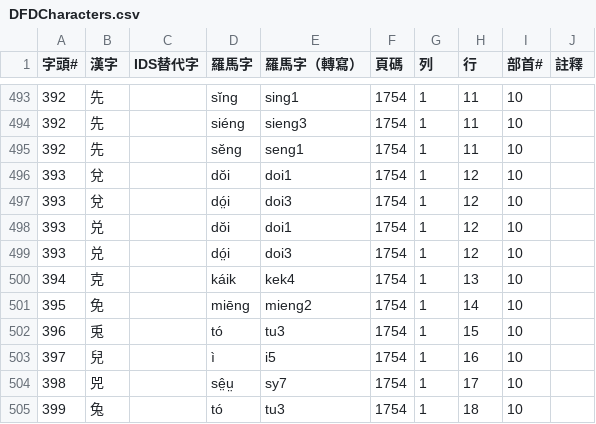
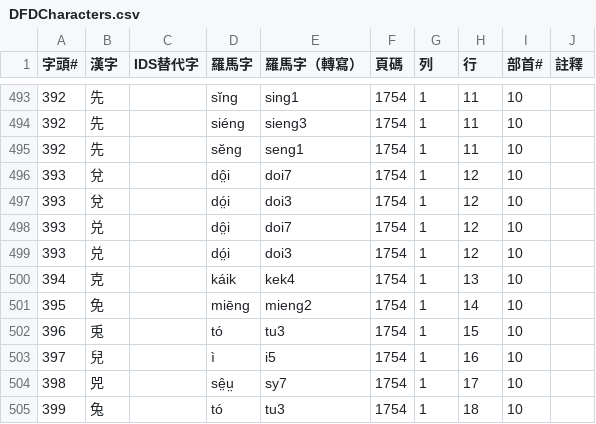
Before and after one commit to only3km/ciklinbekin, a CSV file: DFDCharacters.csv, drawn as a sheet; only a part is shown, gaps mark what is left out.

```diff
--- a/DFDCharacters.csv
+++ b/DFDCharacters.csv
@@ -495,5 +495,5 @@
 392,先,,sĕng,seng1,1754,1,11,10,
-393,兌,,dŏi,doi1,1754,1,12,10,
+393,兌,,dô̤i,doi7,1754,1,12,10,
 393,兌,,dó̤i,doi3,1754,1,12,10,
-393,兑,,dŏi,doi1,1754,1,12,10,
+393,兑,,dô̤i,doi7,1754,1,12,10,
 393,兑,,dó̤i,doi3,1754,1,12,10,
```
Also changed, not shown: 4 other files.
